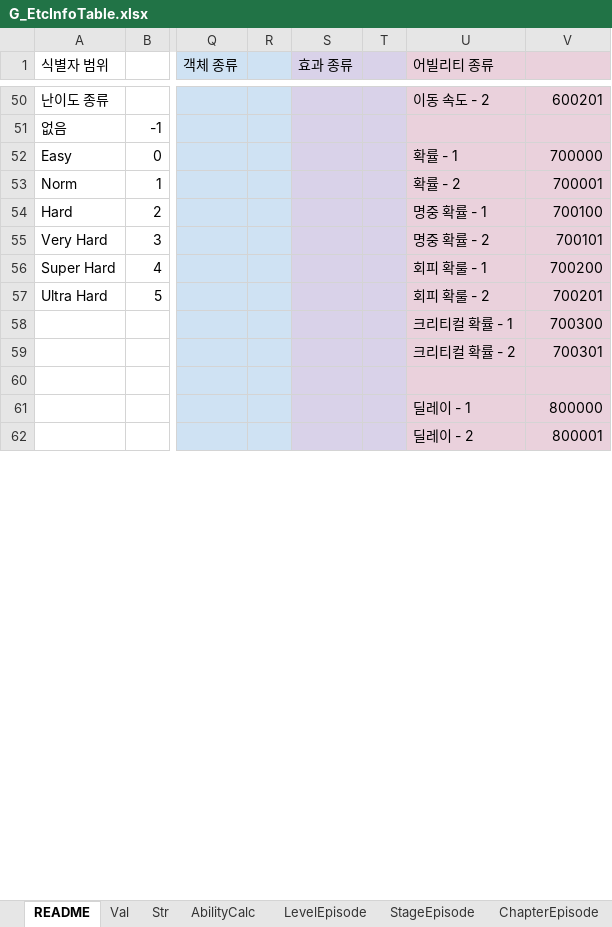
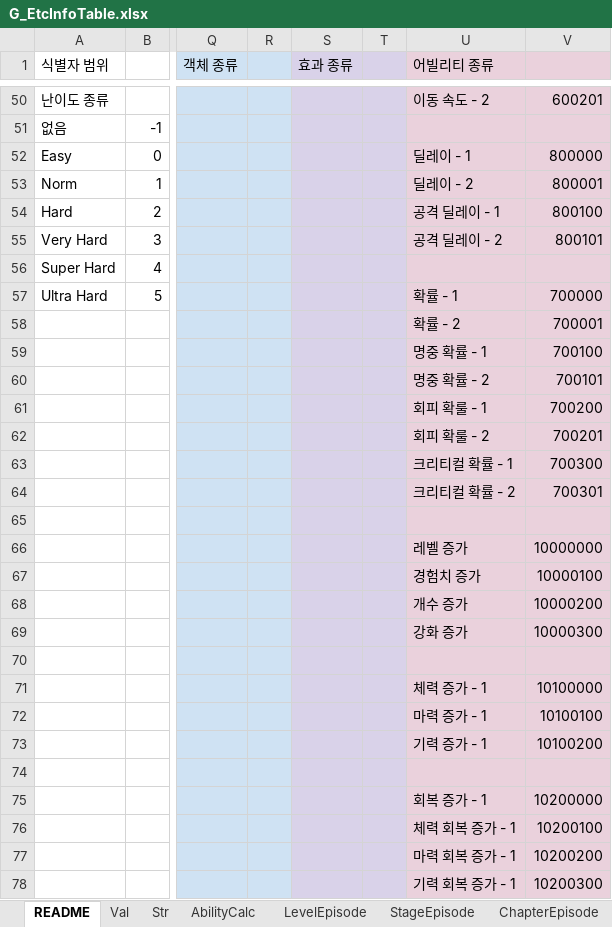
Before and after one commit to devmodle/0300000001.module_unitypackages, an Excel workbook: Templates/Tables/EtcInfo/G_EtcInfoTable.xlsx, sheet README, drawn as a sheet; only a part is shown, gaps mark what is left out; values as stored, in another font and other column widths than the file's, no borders; charts and pictures not drawn; addresses are those after the commit; rows hold the shown columns only; the diff covers the shown part only; the diff names each change by its address in the sheet, - before the commit and + after, or states it on an @@ line.

```diff
--- a/Templates/Tables/EtcInfo/G_EtcInfoTable.xlsx (sheet README)
+++ b/Templates/Tables/EtcInfo/G_EtcInfoTable.xlsx (sheet README)
-U52 (어빌리티 종류): 확률 - 1
+U52 (어빌리티 종류): 딜레이 - 1
-V52: 700000
+V52: 800000
-U53 (어빌리티 종류): 확률 - 2
+U53 (어빌리티 종류): 딜레이 - 2
-V53: 700001
+V53: 800001
-U54 (어빌리티 종류): 명중 확률 - 1
+U54 (어빌리티 종류): 공격 딜레이 - 1
-V54: 700100
+V54: 800100
-U55 (어빌리티 종류): 명중 확률 - 2
+U55 (어빌리티 종류): 공격 딜레이 - 2
-V55: 700101
+V55: 800101
-U56 (어빌리티 종류): 회피 확룰 - 1
+U56 (어빌리티 종류): (empty)
-V56: 700200
+V56: (empty)
-U57 (어빌리티 종류): 회피 확룰 - 2
+U57 (어빌리티 종류): 확률 - 1
-V57: 700201
+V57: 700000
+row 58:  |  |  |  |  |  | 확률 - 2 | 700001
+row 59:  |  |  |  |  |  | 명중 확률 - 1 | 700100
+row 60:  |  |  |  |  |  | 명중 확률 - 2 | 700101
+row 61:  |  |  |  |  |  | 회피 확룰 - 1 | 700200
+row 62:  |  |  |  |  |  | 회피 확룰 - 2 | 700201
+row 66:  |  |  |  |  |  | 레벨 증가 | 10000000
+row 67:  |  |  |  |  |  | 경험치 증가 | 10000100
+row 68:  |  |  |  |  |  | 개수 증가 | 10000200
+row 69:  |  |  |  |  |  | 강화 증가 | 10000300
-row 70:  |  |  |  |  |  | 딜레이 - 1 | 800000
+row 70: (empty)
+row 71:  |  |  |  |  |  | 체력 증가 - 1 | 10100000
+row 72:  |  |  |  |  |  | 마력 증가 - 1 | 10100100
+row 73:  |  |  |  |  |  | 기력 증가 - 1 | 10100200
-row 74:  |  |  |  |  |  | 딜레이 - 2 | 800001
+row 74: (empty)
+row 75:  |  |  |  |  |  | 회복 증가 - 1 | 10200000
+row 76:  |  |  |  |  |  | 체력 회복 증가 - 1 | 10200100
+row 77:  |  |  |  |  |  | 마력 회복 증가 - 1 | 10200200
+row 78:  |  |  |  |  |  | 기력 회복 증가 - 1 | 10200300
```
Also changed, not shown: 22 added rows and 4 edited cells elsewhere in this sheet, Templates/Tables/AbilityInfo/G_AbilityInfoTable.xlsx, Templates/Tables/ProductInfo/G_ProductInfoTable.xlsx, 7 other files.
